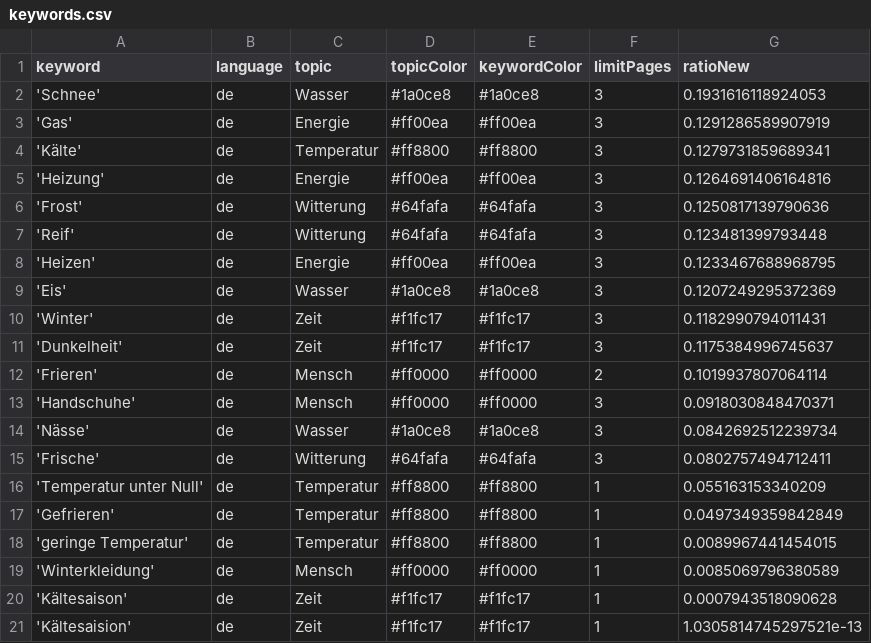
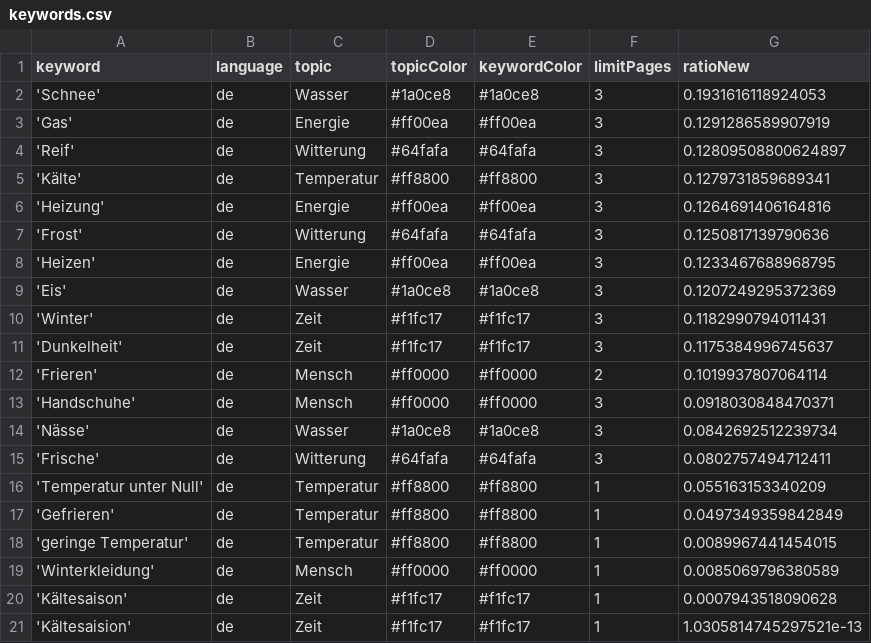
Before and after one commit to svpblank1/winterIsComing2, a CSV file: keywords.csv, drawn as a sheet; removed rows and columns are numbered as before the commit, all else as after; the diff names each change by its address in the sheet, - before the commit and + after, or states it on an @@ line.

```diff
--- a/keywords.csv
+++ b/keywords.csv
+row 4: 'Reif' | de | Witterung | #64fafa | #64fafa | 3 | 0.12809508800624897
-row 7: 'Reif' | de | Witterung | #64fafa | #64fafa | 3 | 0.123481399793448
```
Also changed, not shown: csv/news_2024_04.csv.
